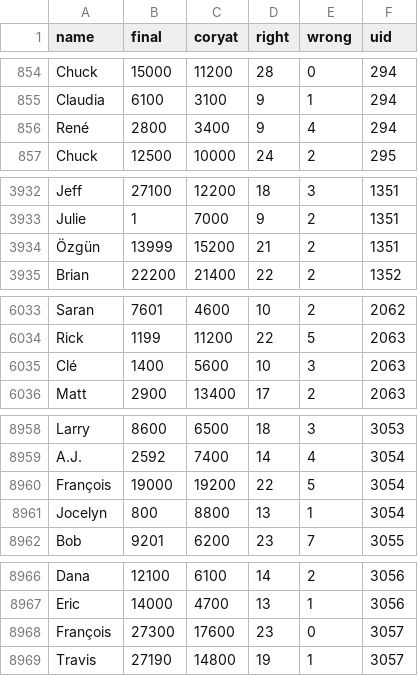
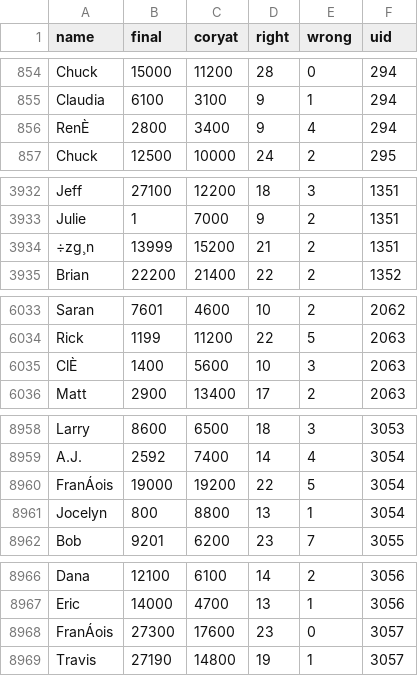
Before and after one commit to mattfarrow1/7330-term-project, a CSV file: data - output/synopsis.csv, drawn as a sheet; only a part is shown, gaps mark what is left out; the diff covers the shown part only; the diff names each change by its address in the sheet, - before the commit and + after, or states it on an @@ line.

```diff
--- a/data - output/synopsis.csv
+++ b/data - output/synopsis.csv
-A856 (name): René
+A856 (name): RenÈ
-A3934 (name): Özgün
+A3934 (name): ÷zg¸n
-A6035 (name): Clé
+A6035 (name): ClÈ
-A8960 (name): François
+A8960 (name): FranÁois
-A8968 (name): François
+A8968 (name): FranÁois
```
Also changed, not shown: 23 edited cells elsewhere in this file, 2 other files.
